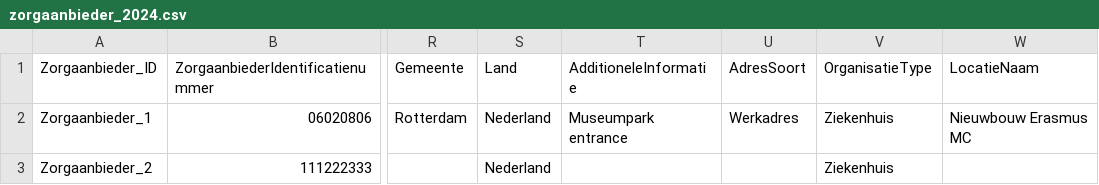
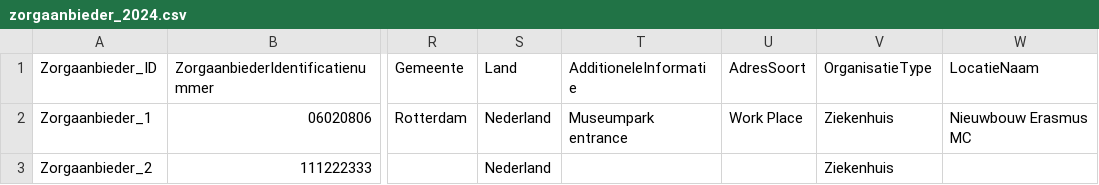
Before and after one commit to MaastrichtUniversity/docker-health, a CSV file: data/test-demo-data/csv/demo_data/zorgaanbieder_2024.csv, drawn as a sheet; only a part is shown, gaps mark what is left out; the diff names each change by its address in the sheet, - before the commit and + after, or states it on an @@ line.

Commit message:
Werkadres -> Work Place [DHHDP-1781], [DHHDP-1782]

```diff
--- a/data/test-demo-data/csv/demo_data/zorgaanbieder_2024.csv
+++ b/data/test-demo-data/csv/demo_data/zorgaanbieder_2024.csv
-U2 (AdresSoort): Werkadres
+U2 (AdresSoort): Work Place
```
